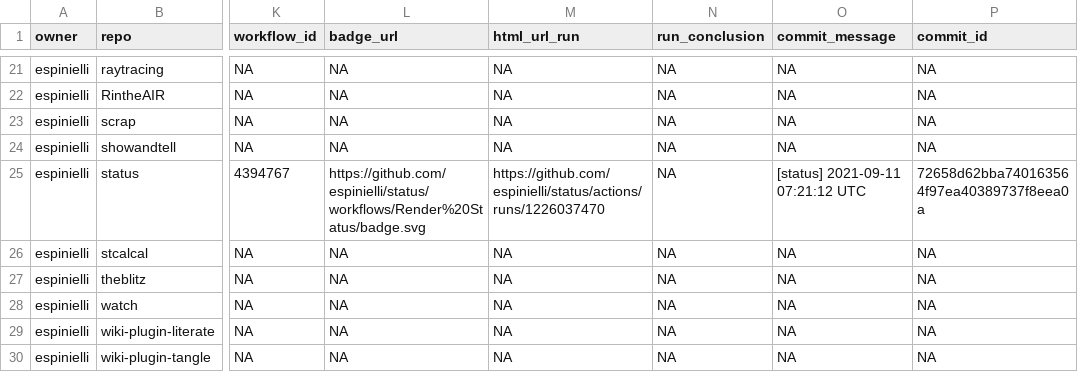
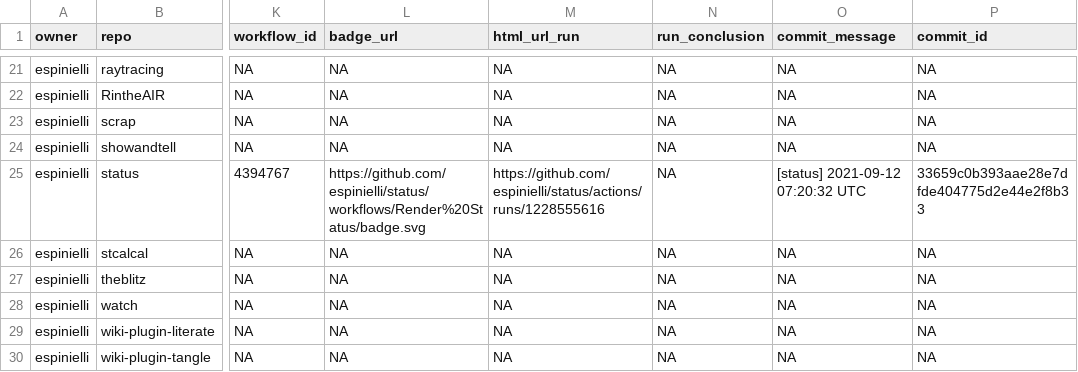
Before and after one commit to nmfs-ost/FIT-status, a CSV file: repos.csv, drawn as a sheet; only a part is shown, gaps mark what is left out; the diff names each change by its address in the sheet, - before the commit and + after, or states it on an @@ line.

```diff
--- a/repos.csv
+++ b/repos.csv
-M25 (html_url_run): https://github.com/espinielli/status/actions/runs/1226037470
+M25 (html_url_run): https://github.com/espinielli/status/actions/runs/1228555616
-O25 (commit_message): [status] 2021-09-11 07:21:12 UTC
+O25 (commit_message): [status] 2021-09-12 07:20:32 UTC
-P25 (commit_id): 72658d62bba740163564f97ea40389737f8eea0a
+P25 (commit_id): 33659c0b393aae28e7dfde404775d2e44e2f8b33
```
Also changed, not shown: 1 other file.
